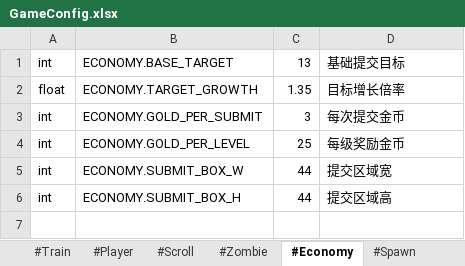
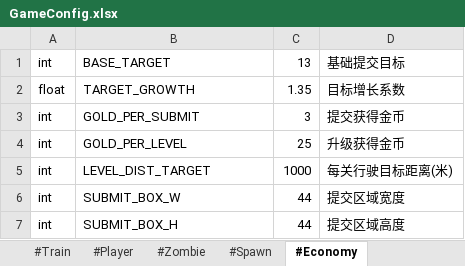
Before and after one commit to NagoyaStation/huoche, an Excel workbook: docs/configs/GameConfig.xlsx, sheet #Economy, drawn as a sheet; values as stored, in another font and other column widths than the file's, no borders; addresses are those after the commit; the diff names each change by its address in the sheet, - before the commit and + after, or states it on an @@ line.

```diff
--- a/docs/configs/GameConfig.xlsx (sheet #Economy)
+++ b/docs/configs/GameConfig.xlsx (sheet #Economy)
@@ sheet tab order changed: #Train | #Player | #Zombie | #Spawn | #Economy @@
-B1: ECONOMY.BASE_TARGET
+B1: BASE_TARGET
-B2: ECONOMY.TARGET_GROWTH
+B2: TARGET_GROWTH
-D2: 目标增长倍率
+D2: 目标增长系数
-B3: ECONOMY.GOLD_PER_SUBMIT
+B3: GOLD_PER_SUBMIT
-D3: 每次提交金币
+D3: 提交获得金币
-B4: ECONOMY.GOLD_PER_LEVEL
+B4: GOLD_PER_LEVEL
-D4: 每级奖励金币
+D4: 升级获得金币
+row 5: int | LEVEL_DIST_TARGET | 1000 | 每关行驶目标距离(米)
-B6: ECONOMY.SUBMIT_BOX_W
+B6: SUBMIT_BOX_W
-D6: 提交区域宽
+D6: 提交区域宽度
-B7: ECONOMY.SUBMIT_BOX_H
+B7: SUBMIT_BOX_H
-D7: 提交区域高
+D7: 提交区域高度
```
Also changed, not shown: sheet #Zombie, sheet #Player, sheet #Spawn, sheet #Scroll, sheet #Train, docs/configs/MetaData.xlsx, docs/configs/Resources.xlsx, 35 other files.
